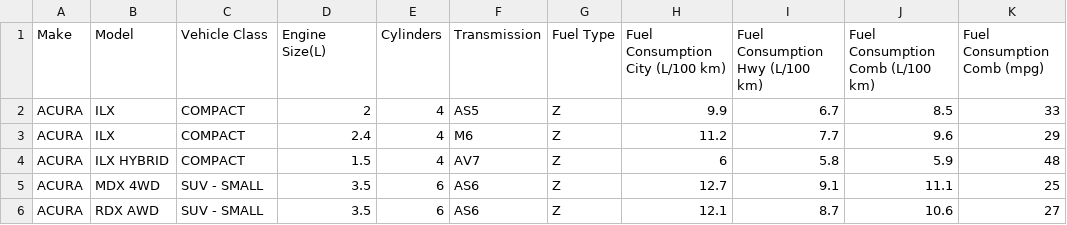
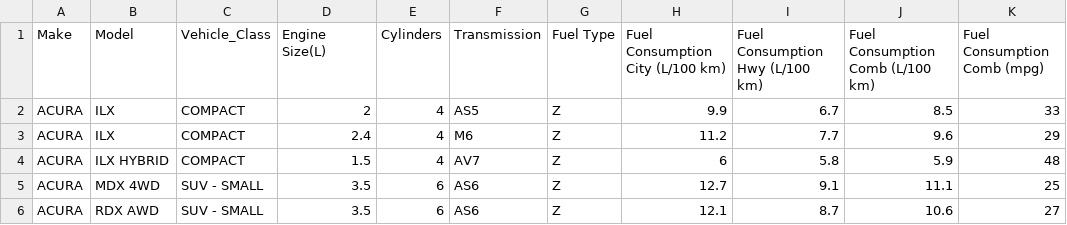
Before and after one commit to yogesh-pawar12345/react-codding-challenge, a CSV file: public/data.csv, drawn as a sheet; only a part is shown; the diff names each change by its address in the sheet, - before the commit and + after, or states it on an @@ line.

Commit message:
display dynamic vehicle class data

```diff
--- a/public/data.csv
+++ b/public/data.csv
-C1: Vehicle Class
+C1: Vehicle_Class
```
Also changed, not shown: src/data/data.csv, 4 other files.
